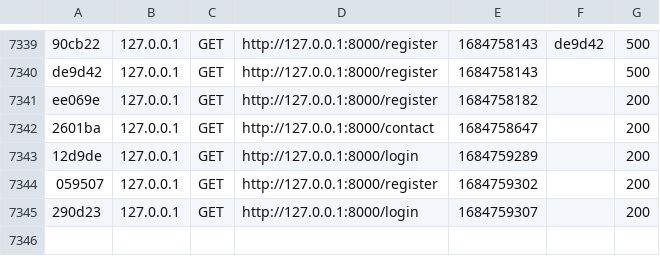
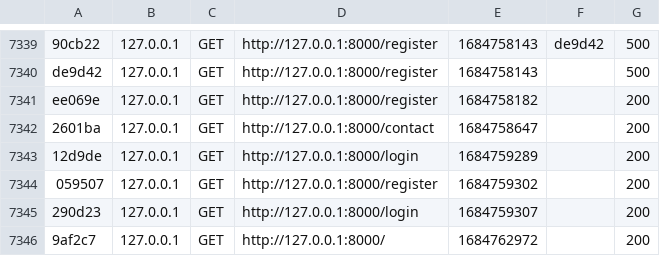
Before and after one commit to abcsergio/SHORINJIKEMPO, a CSV file: var/cache/dev/profiler/index.csv, drawn as a sheet; only a part is shown, gaps mark what is left out.

```diff
--- a/var/cache/dev/profiler/index.csv
+++ b/var/cache/dev/profiler/index.csv
@@ -7345 +7345,2 @@ ee069e,127.0.0.1,GET,http://127.0.0.1:8000/register,1684758182,,200
 290d23,127.0.0.1,GET,http://127.0.0.1:8000/login,1684759307,,200
+9af2c7,127.0.0.1,GET,http://127.0.0.1:8000/,1684762972,,200
```
Also changed, not shown: 3 other files.
